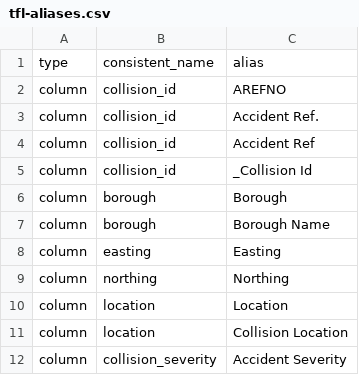
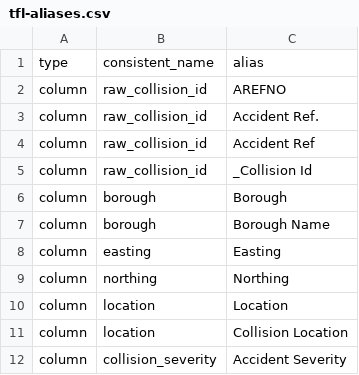
Before and after one commit to londoncyclingcampaign/lcc-dangerous-junctions, a CSV file: data/tfl-aliases.csv, drawn as a sheet; only a part is shown.

Commit message:
add fix for collision ids, so the TfL ones match stats19

```diff
--- a/data/tfl-aliases.csv
+++ b/data/tfl-aliases.csv
@@ -1,6 +1,6 @@
 type,consistent_name,alias
-column,collision_id,AREFNO
-column,collision_id,Accident Ref.
-column,collision_id,Accident Ref
-column,collision_id,_Collision Id
+column,raw_collision_id,AREFNO
+column,raw_collision_id,Accident Ref.
+column,raw_collision_id,Accident Ref
+column,raw_collision_id,_Collision Id
 column,borough,Borough
```
Also changed, not shown: 3 other files.
